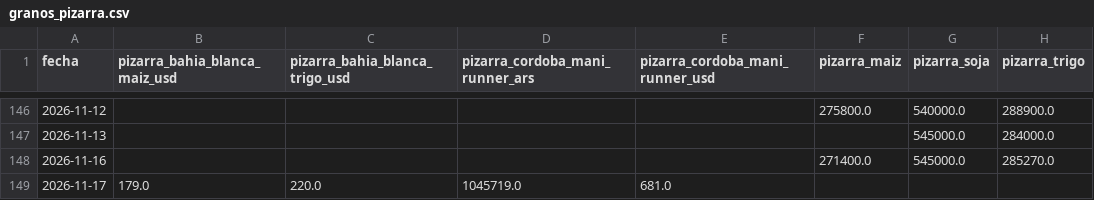
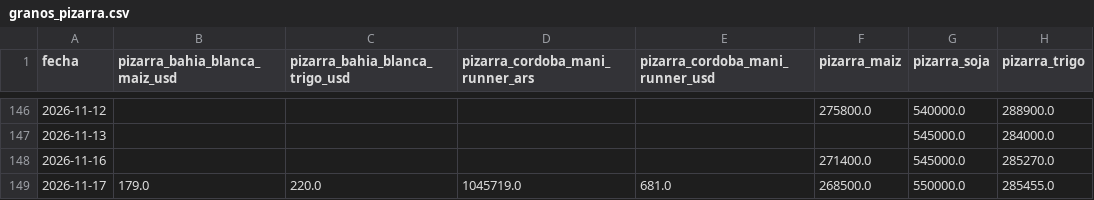
Before and after one commit to datamiazzo-2026/datos-publicos, a CSV file: respaldo/granos_pizarra.csv, drawn as a sheet; only a part is shown, gaps mark what is left out.

```diff
--- a/respaldo/granos_pizarra.csv
+++ b/respaldo/granos_pizarra.csv
@@ -148,2 +148,2 @@ fecha,pizarra_bahia_blanca_maiz_usd,pizarra_bahia_blanca_trigo_usd,pizarra_cordo
 2026-11-16,,,,,271400.0,545000.0,285270.0
-2026-11-17,179.0,220.0,1045719.0,681.0,,,
+2026-11-17,179.0,220.0,1045719.0,681.0,268500.0,550000.0,285455.0
```
Also changed, not shown: dolares.csv, pizarra.csv, 11 other files.
